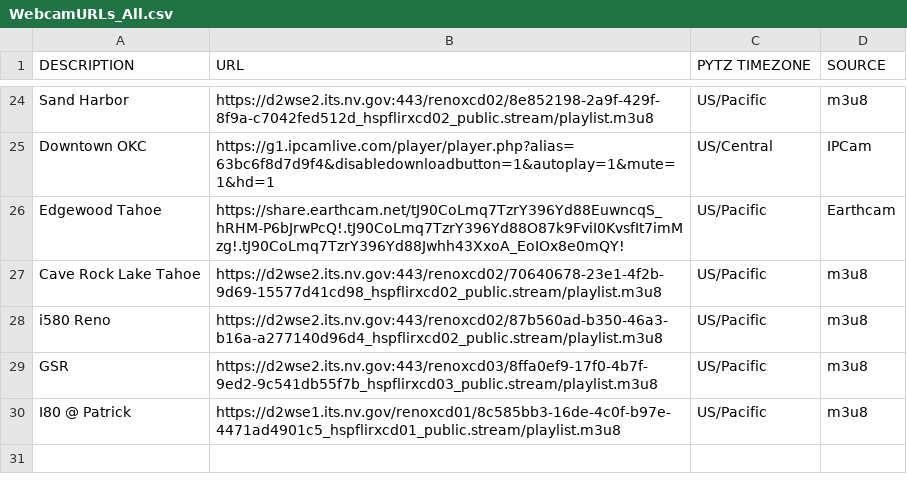
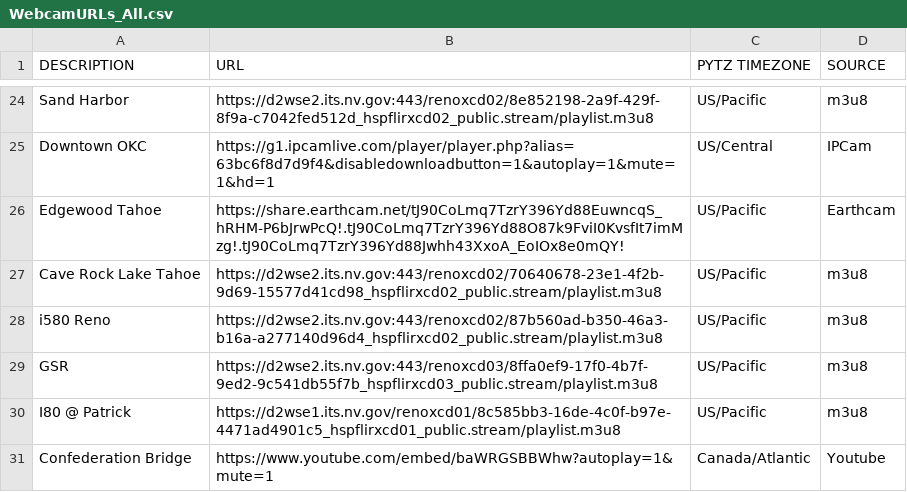
Before and after one commit to lrpalmer27/WebCamCycler, a CSV file: WebcamURLs_All.csv, drawn as a sheet; only a part is shown, gaps mark what is left out.

```diff
--- a/WebcamURLs_All.csv
+++ b/WebcamURLs_All.csv
@@ -30 +30,2 @@ GSR,https://d2wse2.its.nv.gov:443/renoxcd03/8ffa0ef9-17f0-4b7f-9ed2-9c541db55f7b
 I80 @ Patrick,https://d2wse1.its.nv.gov/renoxcd01/8c585bb3-16de-4c0f-b97e-4471ad4901c5_hspflirxcd01_public.stream/playlist.m3u8,US/Pacific,m3u8
+Confederation Bridge,https://www.youtube.com/embed/baWRGSBBWhw?autoplay=1&mute=1,Canada/Atlantic,Youtube
```
Also changed, not shown: 3 other files.
